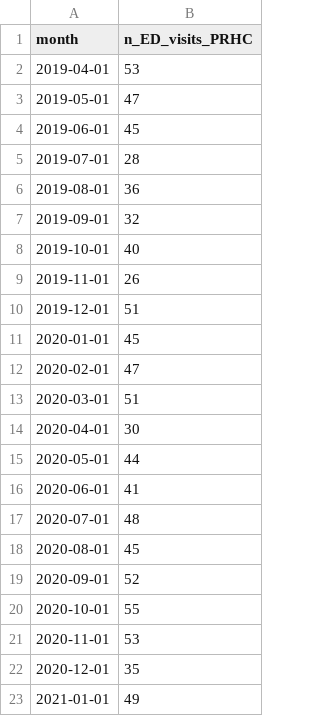
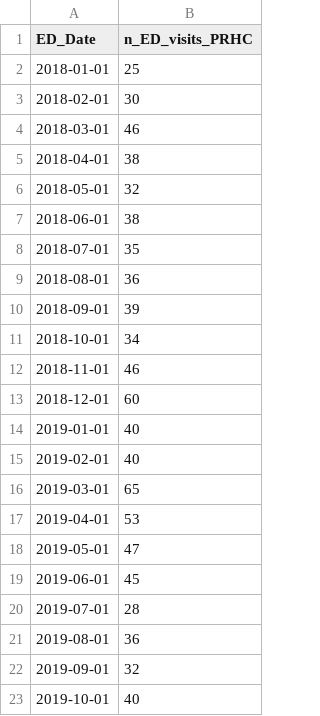
Before and after one commit to peterboroughpublichealth/public-data-opioid-EWSS, a CSV file: ED-visits-ACES/PRHC/ED_ACES_PRHC_by_month.csv, drawn as a sheet; only a part is shown; the shorter side is filled out with more unchanged rows.

Commit message:
Add files via upload

```diff
--- a/ED-visits-ACES/PRHC/ED_ACES_PRHC_by_month.csv
+++ b/ED-visits-ACES/PRHC/ED_ACES_PRHC_by_month.csv
@@ -1,2 +1,17 @@
-"month","n_ED_visits_PRHC"
+"ED_Date","n_ED_visits_PRHC"
+2018-01-01,25
+2018-02-01,30
+2018-03-01,46
+2018-04-01,38
+2018-05-01,32
+2018-06-01,38
+2018-07-01,35
+2018-08-01,36
+2018-09-01,39
+2018-10-01,34
+2018-11-01,46
+2018-12-01,60
+2019-01-01,40
+2019-02-01,40
+2019-03-01,65
 2019-04-01,53
```
